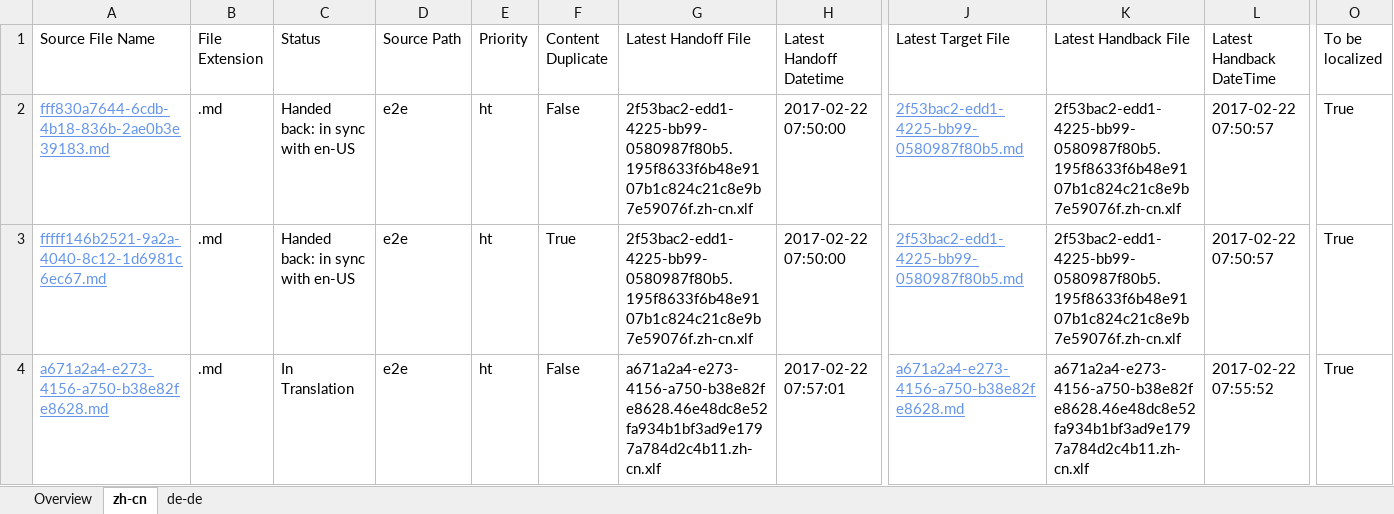
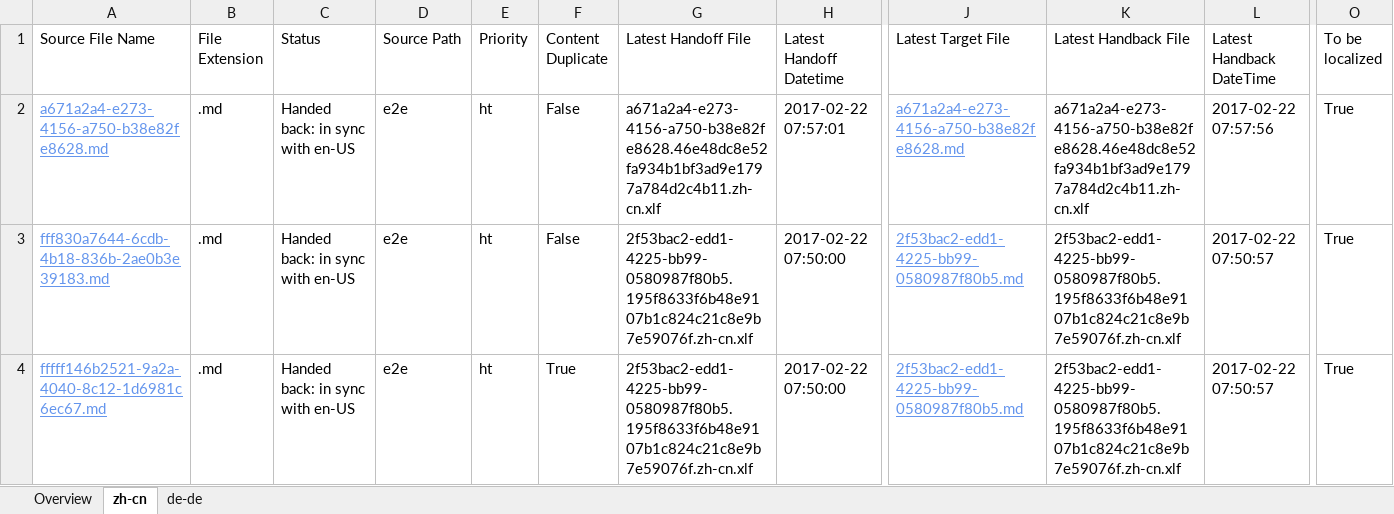
Before and after one commit to OpenLocalizationTestOrg/ol-test4-handback, an Excel workbook: ol-handback/OpenLocalizationTestOrg/ol-test4/xinjiang/localization-status.xlsx, sheet zh-cn, drawn as a sheet; only a part is shown, gaps mark what is left out; values as stored, in another font and other column widths than the file's, no borders; table styles not drawn; removed rows and columns are numbered as before the commit, all else as after; rows hold the shown columns only; the diff names each change by its address in the sheet, - before the commit and + after, or states it on an @@ line.

```diff
--- a/ol-handback/OpenLocalizationTestOrg/ol-test4/xinjiang/localization-status.xlsx (sheet zh-cn)
+++ b/ol-handback/OpenLocalizationTestOrg/ol-test4/xinjiang/localization-status.xlsx (sheet zh-cn)
+row 2: a671a2a4-e273-4156-a750-b38e82fe8628.md | .md | Handed back: in sync with en-US | e2e | ht | False | a671a2a4-e273-4156-a750-b38e82fe8628.46e48dc8e52fa934b1bf3ad9e1797a784d2c4b11.zh-cn.xlf | 2017-02-22 07:57:01 | a671a2a4-e273-4156-a750-b38e82fe8628.md | a671a2a4-e273-4156-a750-b38e82fe8628.46e48dc8e52fa934b1bf3ad9e1797a784d2c4b11.zh-cn.xlf | 2017-02-22 07:57:56 | True
-row 4: a671a2a4-e273-4156-a750-b38e82fe8628.md | .md | In Translation | e2e | ht | False | a671a2a4-e273-4156-a750-b38e82fe8628.46e48dc8e52fa934b1bf3ad9e1797a784d2c4b11.zh-cn.xlf | 2017-02-22 07:57:01 | a671a2a4-e273-4156-a750-b38e82fe8628.md | a671a2a4-e273-4156-a750-b38e82fe8628.46e48dc8e52fa934b1bf3ad9e1797a784d2c4b11.zh-cn.xlf | 2017-02-22 07:55:52 | True
```
Also changed, not shown: sheet de-de, sheet Overview, ol-handback/OpenLocalizationTestOrg/ol-test4/xinjiang/handback-status.xlsx.
